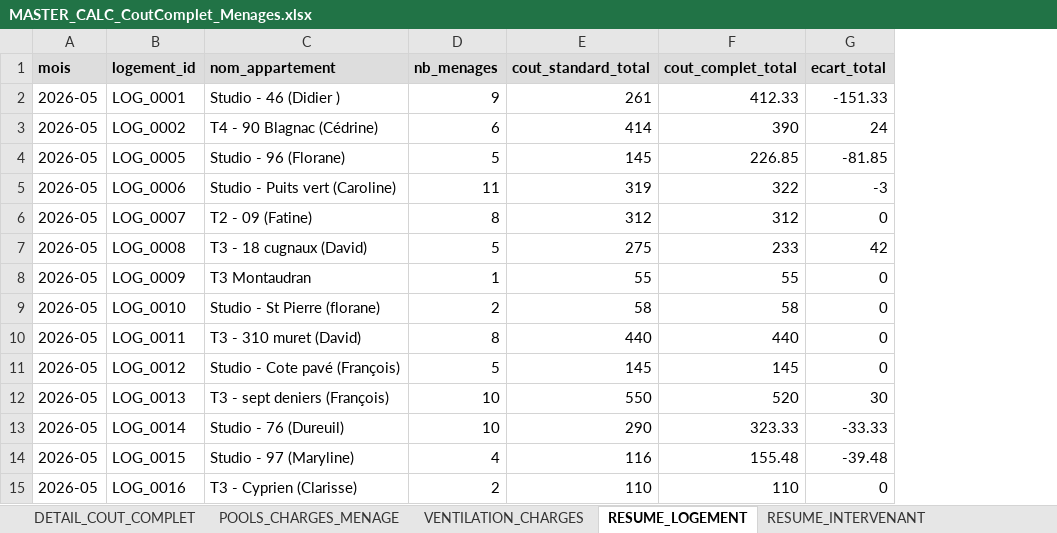
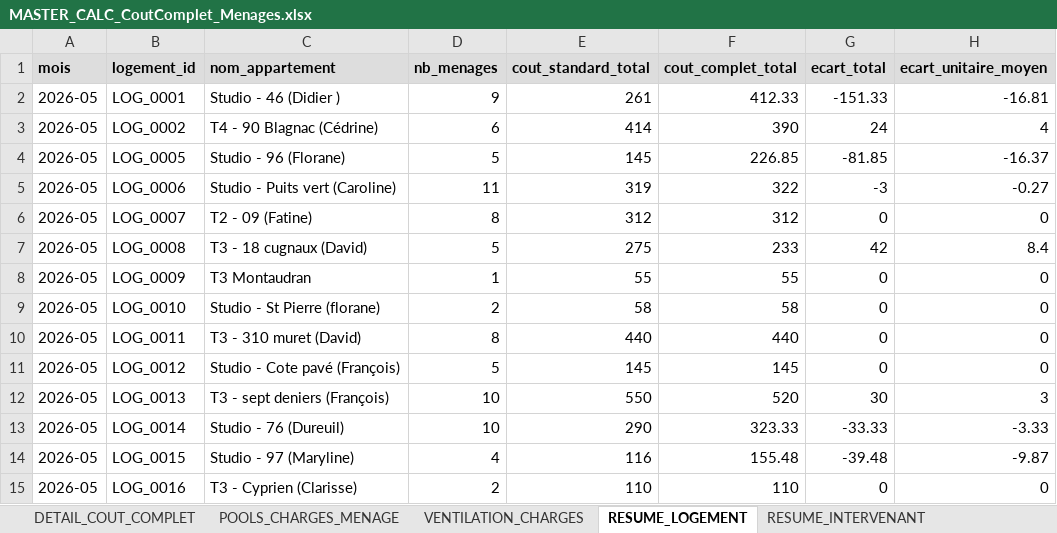
Before and after one commit to eschmitt27/hostaway-reporting, an Excel workbook: 02_TRAVAIL/Lot6f_CoutComplet_Menages/MASTER_CALC_CoutComplet_Menages.xlsx, sheet RESUME_LOGEMENT, drawn as a sheet; values as stored, in another font and other column widths than the file's, no borders; the diff names each change by its address in the sheet, - before the commit and + after, or states it on an @@ line.

Commit message:
lot6f - ecart_unitaire (DETAIL) + ecart_unitaire_moyen (RESUME_LOGEMENT)

```diff
--- a/02_TRAVAIL/Lot6f_CoutComplet_Menages/MASTER_CALC_CoutComplet_Menages.xlsx (sheet RESUME_LOGEMENT)
+++ b/02_TRAVAIL/Lot6f_CoutComplet_Menages/MASTER_CALC_CoutComplet_Menages.xlsx (sheet RESUME_LOGEMENT)
+column H (ecart_unitaire_moyen), rows 2-15: -16.81 | 4 | -16.37 | -0.27 | 0 | 8.4 | 0 | 0 | 0 | 0 | 3 | -3.33 | -9.87 | 0
```
Also changed, not shown: sheet DETAIL_COUT_COMPLET, 1 other file.
